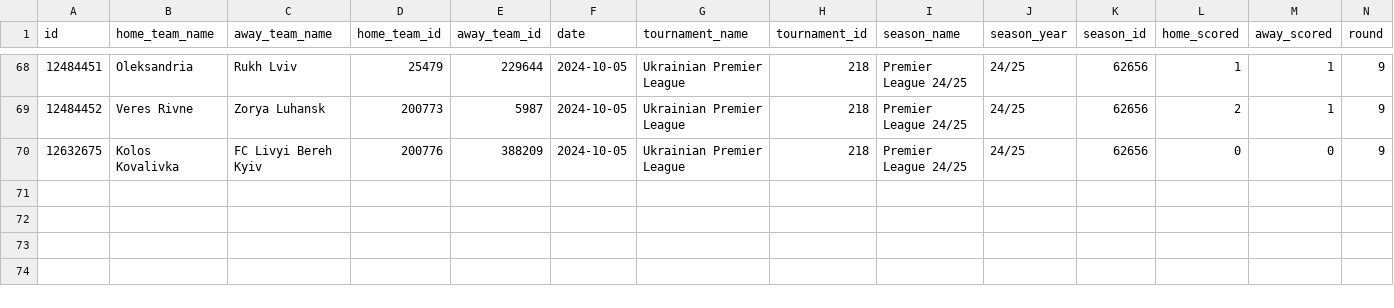
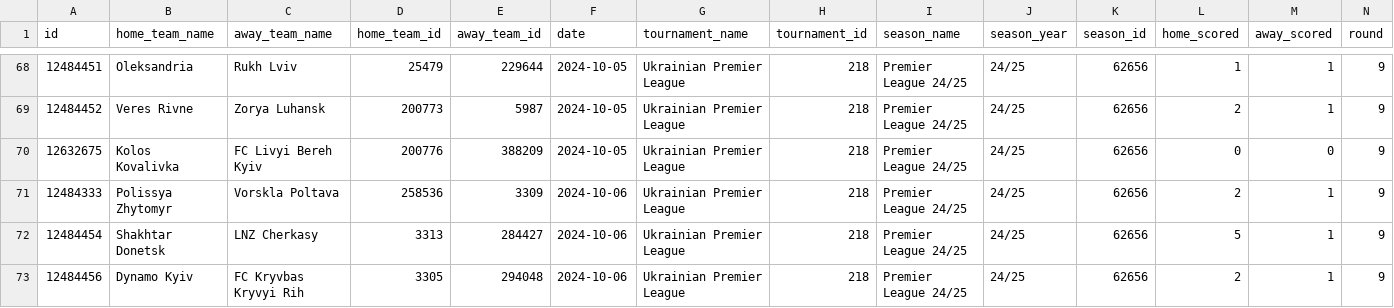
Before and after one commit to oyakymchuk/upl_shotmap, a CSV file: data/matches/upl_matches.csv, drawn as a sheet; only a part is shown, gaps mark what is left out; rows hold the shown columns only; the diff names each change by its address in the sheet, - before the commit and + after, or states it on an @@ line.

```diff
--- a/data/matches/upl_matches.csv
+++ b/data/matches/upl_matches.csv
+row 71: 12484333 | Polissya Zhytomyr | Vorskla Poltava | 258536 | 3309 | 2024-10-06 | Ukrainian Premier League | 218 | Premier League 24/25 | 24/25 | 62656 | 2 | 1 | 9
+row 72: 12484454 | Shakhtar Donetsk | LNZ Cherkasy | 3313 | 284427 | 2024-10-06 | Ukrainian Premier League | 218 | Premier League 24/25 | 24/25 | 62656 | 5 | 1 | 9
+row 73: 12484456 | Dynamo Kyiv | FC Kryvbas Kryvyi Rih | 3305 | 294048 | 2024-10-06 | Ukrainian Premier League | 218 | Premier League 24/25 | 24/25 | 62656 | 2 | 1 | 9
```
